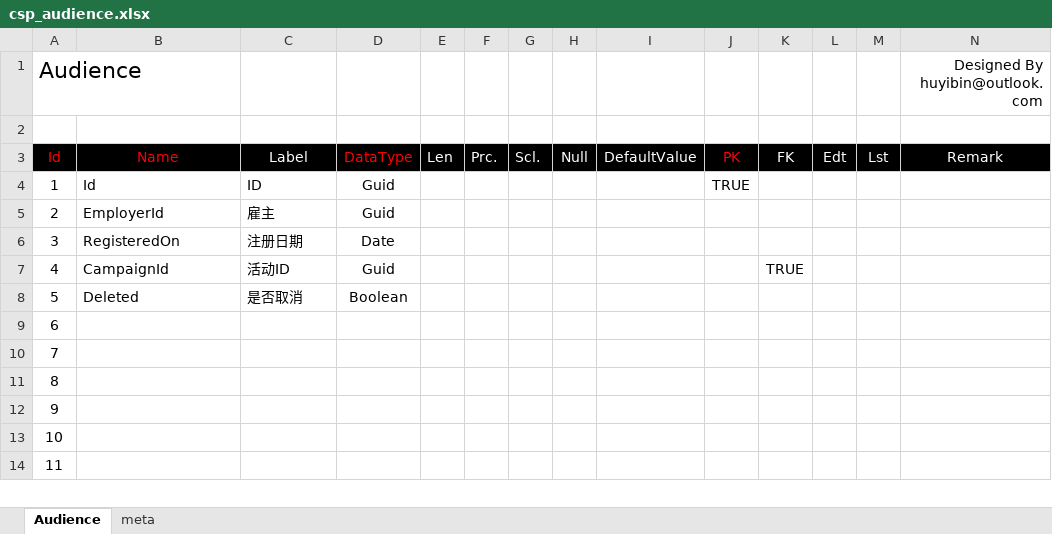
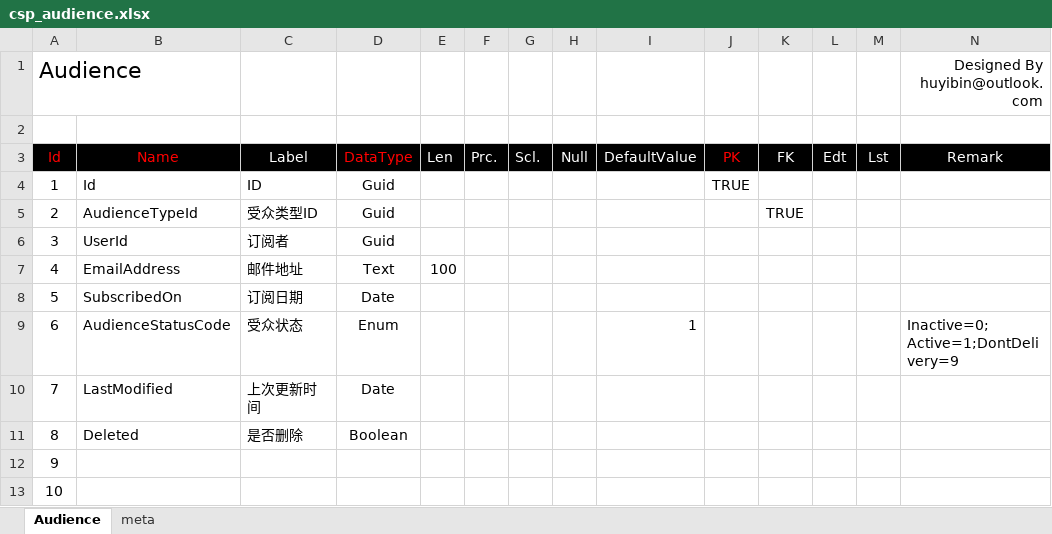
Before and after one commit to huyibin/km.pony, an Excel workbook: 2_specs/domain/csp_audience.xlsx, sheet Audience, drawn as a sheet; only a part is shown; the shorter side is filled out with more unchanged rows; values as stored, in another font and other column widths than the file's, no borders; the diff names each change by its address in the sheet, - before the commit and + after, or states it on an @@ line.

```diff
--- a/2_specs/domain/csp_audience.xlsx (sheet Audience)
+++ b/2_specs/domain/csp_audience.xlsx (sheet Audience)
-B5 (Name): EmployerId
+B5 (Name): AudienceTypeId
-C5 (Label): 雇主
+C5 (Label): 受众类型ID
-K5 (FK): (empty)
+K5 (FK): TRUE
-B6 (Name): RegisteredOn
+B6 (Name): UserId
-C6 (Label): 注册日期
+C6 (Label): 订阅者
-D6 (DataType): Date
+D6 (DataType): Guid
-B7 (Name): CampaignId
+B7 (Name): EmailAddress
-C7 (Label): 活动ID
+C7 (Label): 邮件地址
-D7 (DataType): Guid
+D7 (DataType): Text
-E7 (Len): (empty)
+E7 (Len): 100
-K7 (FK): TRUE
+K7 (FK): (empty)
-B8 (Name): Deleted
+B8 (Name): SubscribedOn
-C8 (Label): 是否取消
+C8 (Label): 订阅日期
-D8 (DataType): Boolean
+D8 (DataType): Date
-B9 (Name): (empty)
+B9 (Name): AudienceStatusCode
-C9 (Label): (empty)
+C9 (Label): 受众状态
-D9 (DataType): (empty)
+D9 (DataType): Enum
-I9 (DefaultValue): (empty)
+I9 (DefaultValue): 1
-N9 (Remark): (empty)
+N9 (Remark): Inactive=0;Active=1;DontDelivery=9
-B10 (Name): (empty)
+B10 (Name): LastModified
-C10 (Label): (empty)
+C10 (Label): 上次更新时间
-D10 (DataType): (empty)
+D10 (DataType): Date
-B11 (Name): (empty)
+B11 (Name): Deleted
-C11 (Label): (empty)
+C11 (Label): 是否删除
-D11 (DataType): (empty)
+D11 (DataType): Boolean
```
Also changed, not shown: 2_specs/domain/csp_photo.xlsx, 7 other files.
